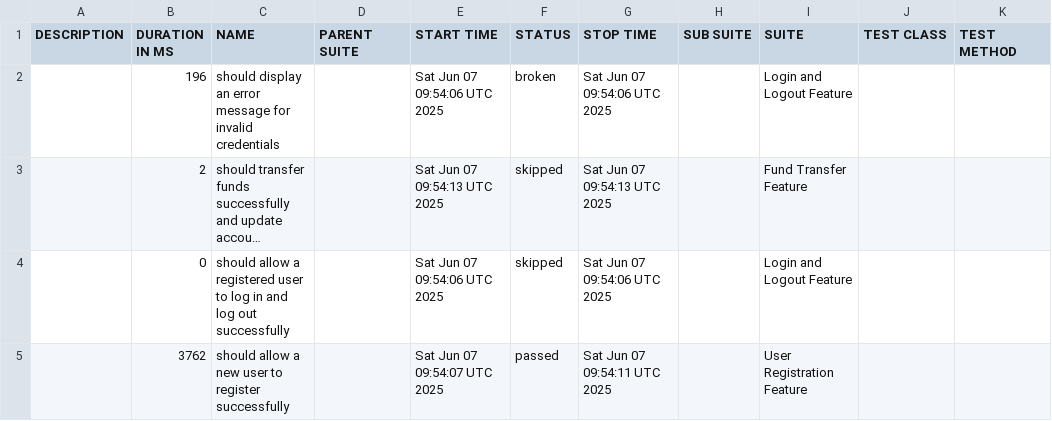
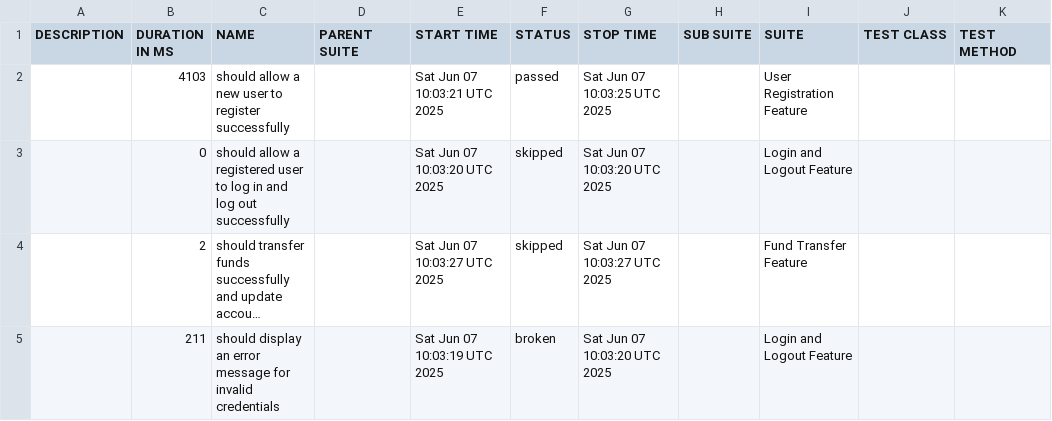
Before and after one commit to kongkuntapat/cypress-parabank, a CSV file: data/suites.csv, drawn as a sheet; long unchanged cells end in …; removed rows and columns are numbered as before the commit, all else as after; the diff names each change by its address in the sheet, - before the commit and + after, or states it on an @@ line.

```diff
--- a/data/suites.csv
+++ b/data/suites.csv
-row 2:  | 196 | should display an error message for invalid credentials |  | Sat Jun 07 09:54:06 UTC 2025 | broken | Sat Jun 07 09:54:06 UTC 2025 |  | Login and Logout Feature
+row 2:  | 4103 | should allow a new user to register successfully |  | Sat Jun 07 10:03:21 UTC 2025 | passed | Sat Jun 07 10:03:25 UTC 2025 |  | User Registration Feature
+row 3:  | 0 | should allow a registered user to log in and log out successfully |  | Sat Jun 07 10:03:20 UTC 2025 | skipped | Sat Jun 07 10:03:20 UTC 2025 |  | Login and Logout Feature
-E4 (START TIME): Sat Jun 07 09:54:13 UTC 2025
+E4 (START TIME): Sat Jun 07 10:03:27 UTC 2025
-G4 (STOP TIME): Sat Jun 07 09:54:13 UTC 2025
+G4 (STOP TIME): Sat Jun 07 10:03:27 UTC 2025
-row 4:  | 0 | should allow a registered user to log in and log out successfully |  | Sat Jun 07 09:54:06 UTC 2025 | skipped | Sat Jun 07 09:54:06 UTC 2025 |  | Login and Logout Feature
-row 5:  | 3762 | should allow a new user to register successfully |  | Sat Jun 07 09:54:07 UTC 2025 | passed | Sat Jun 07 09:54:11 UTC 2025 |  | User Registration Feature
+row 5:  | 211 | should display an error message for invalid credentials |  | Sat Jun 07 10:03:19 UTC 2025 | broken | Sat Jun 07 10:03:20 UTC 2025 |  | Login and Logout Feature
```
Also changed, not shown: 25 other files.
